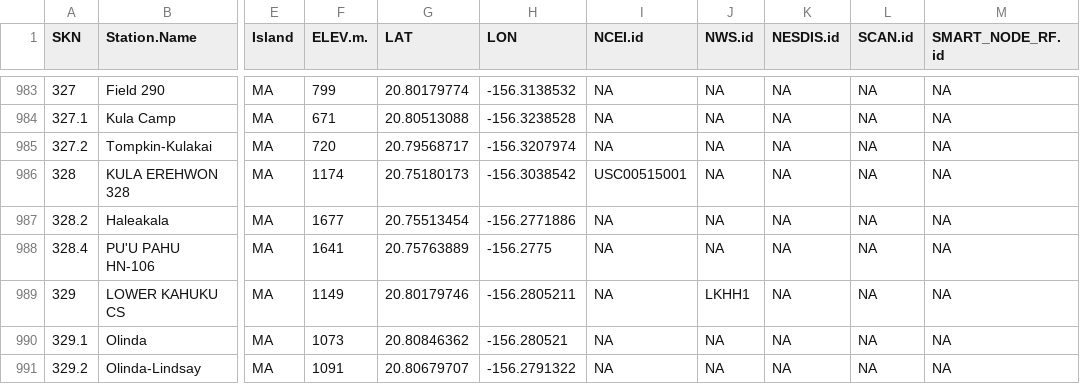
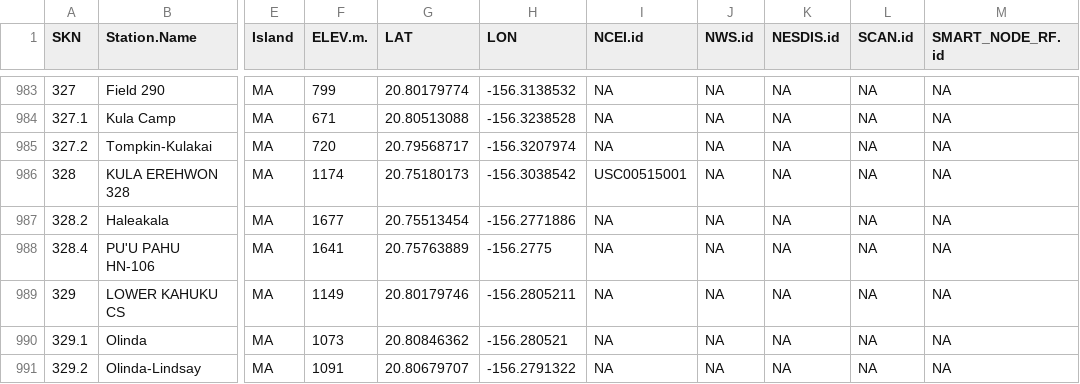
Before and after one commit to ikewai/hawaii_wx_station_mgmt_container, a CSV file: Hawaii_Master_Station_Meta.csv, drawn as a sheet; only a part is shown, gaps mark what is left out; the diff names each change by its address in the sheet, - before the commit and + after, or states it on an @@ line.

Commit message:
removed NWS id from station
removed NWS.id from SKN 329. Suspect name is incorrect too need to do more research and consult the SKN book.

```diff
--- a/Hawaii_Master_Station_Meta.csv
+++ b/Hawaii_Master_Station_Meta.csv
-J989 (NWS.id): LKHH1
+J989 (NWS.id): NA
```
